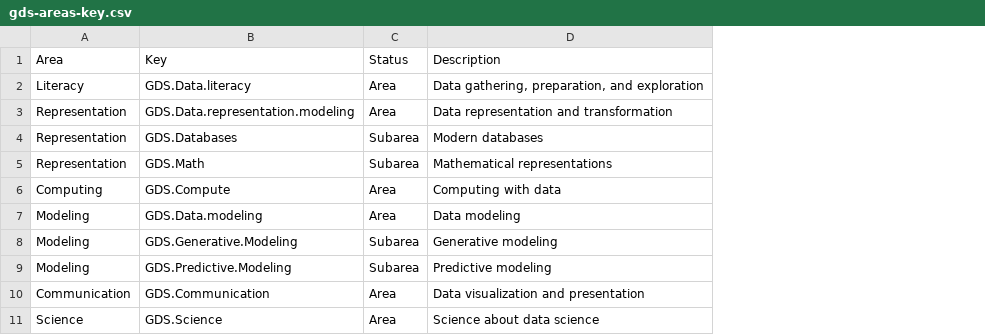
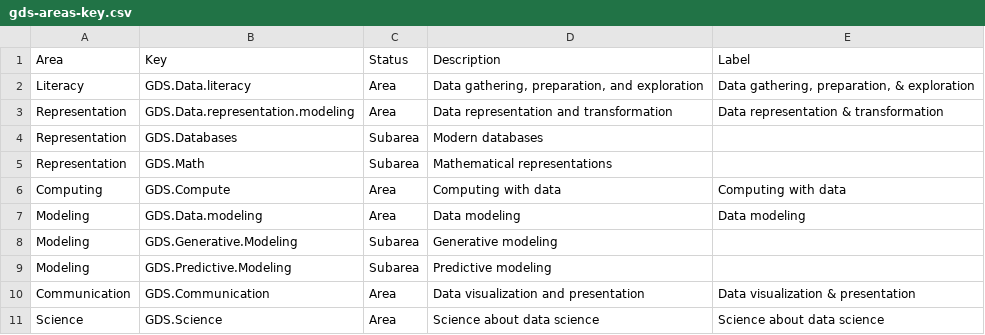
Before and after one commit to jcoliver/data-sci-curricula, a CSV file: data/gds-areas-key.csv, drawn as a sheet; the diff names each change by its address in the sheet, - before the commit and + after, or states it on an @@ line.

```diff
--- a/data/gds-areas-key.csv
+++ b/data/gds-areas-key.csv
+column E (Label), rows 2-11: Data gathering, preparation, & exploration | Data representation & transformation |  |  | Computing with data | Data modeling |  |  | Data visualization & presentation | Science about data science
```
Also changed, not shown: data/na-areas-key.csv, 1 other file.
